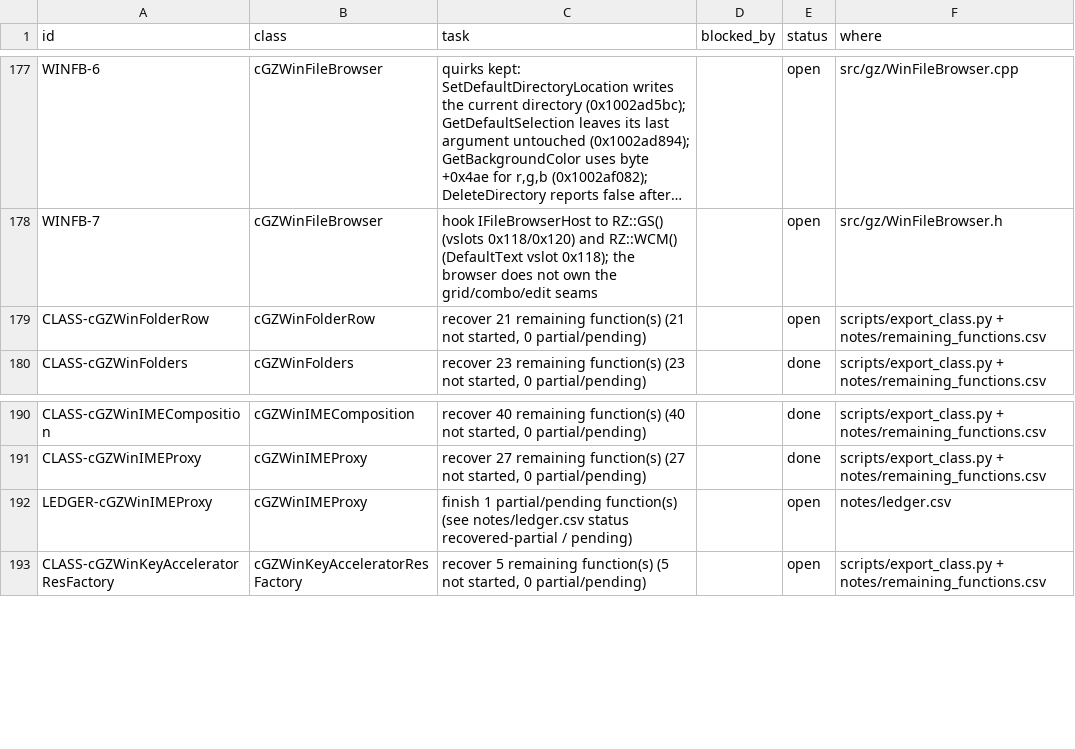
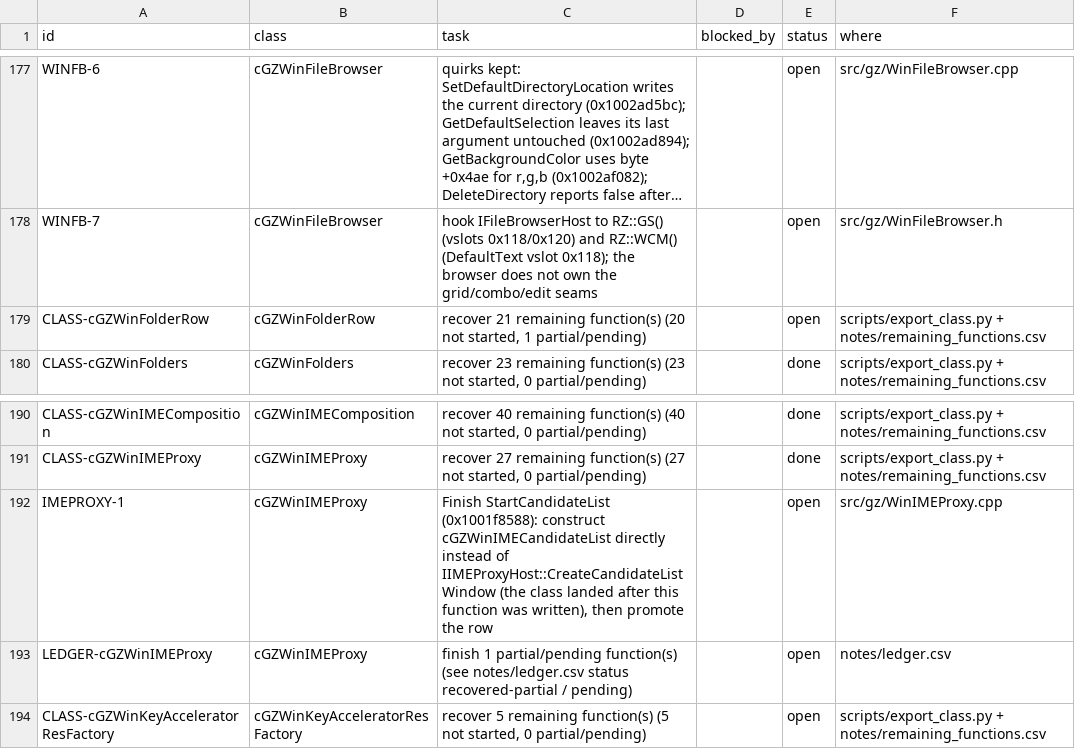
Before and after one commit to CadenKalez/DeSCAi4, a CSV file: notes/todo.csv, drawn as a sheet; only a part is shown, gaps mark what is left out; long unchanged cells end in …; the diff names each change by its address in the sheet, - before the commit and + after, or states it on an @@ line.

Commit message:
cGZWinIMEProxy: include the real candidate-list header, drop the duplicate interface declaration
Both headers declared gz::cIGZWinIMECandidateList and the two class/iid constants identically, so any
translation unit including both hit a redefinition. The proxy now includes gz/WinIMECandidateList.h and keeps
only the seam comment. IMEPROXY-1 records the one-line finish for StartCandidateList (construct the class
directly instead of through IIMEProxyHost) so the partial can be closed later.

```diff
--- a/notes/todo.csv
+++ b/notes/todo.csv
-C179 (task): …remaining function(s) (21 not started, 0 partial/pending)
+C179 (task): …remaining function(s) (20 not started, 1 partial/pending)
+row 192: IMEPROXY-1 | cGZWinIMEProxy | Finish StartCandidateList (0x1001f8588): construct cGZWinIMECandidateList directly instead of IIMEProxyHost::CreateCandidateListWindow (the class landed after this function was written), then promote the row |  | open | src/gz/WinIMEProxy.cpp
```
Also changed, not shown: 2 other files.
